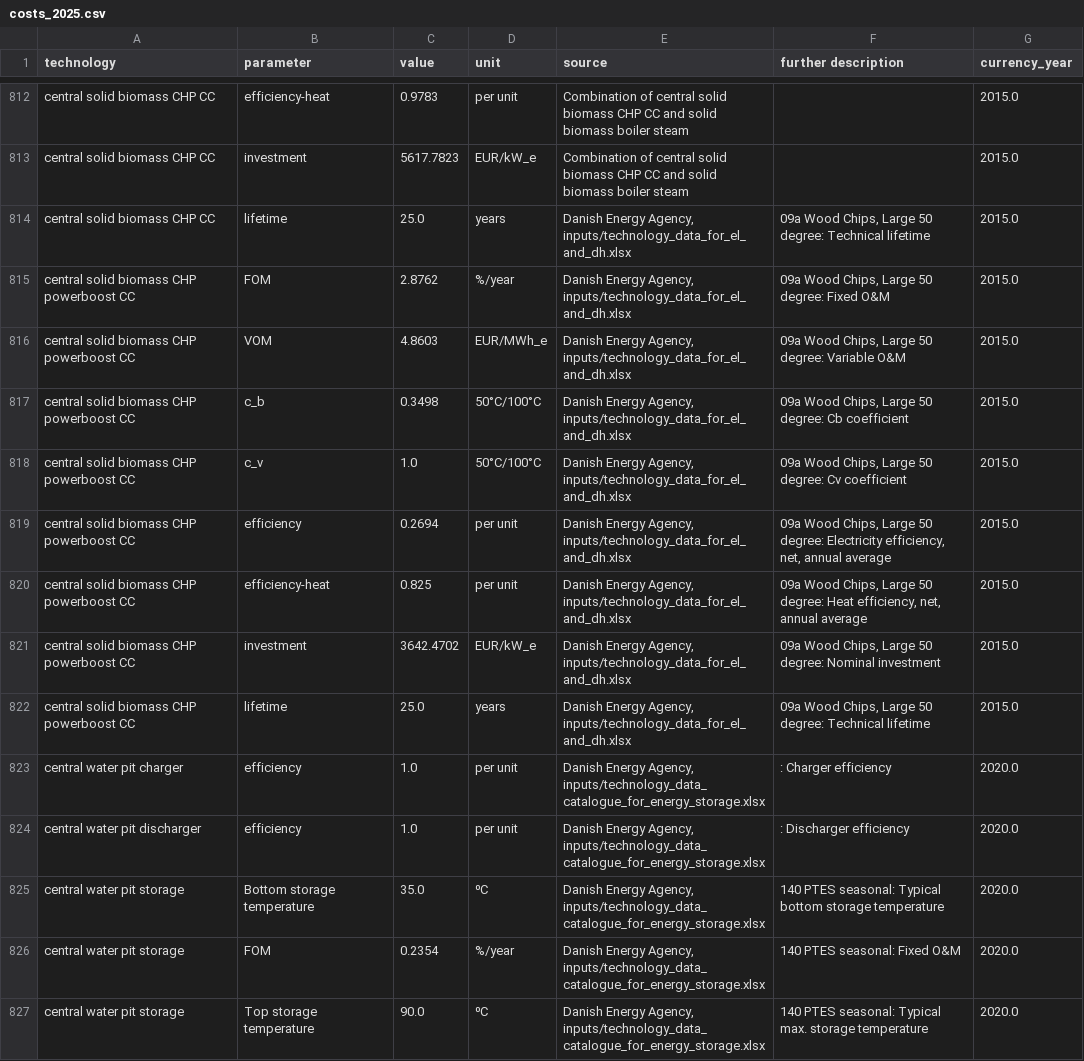
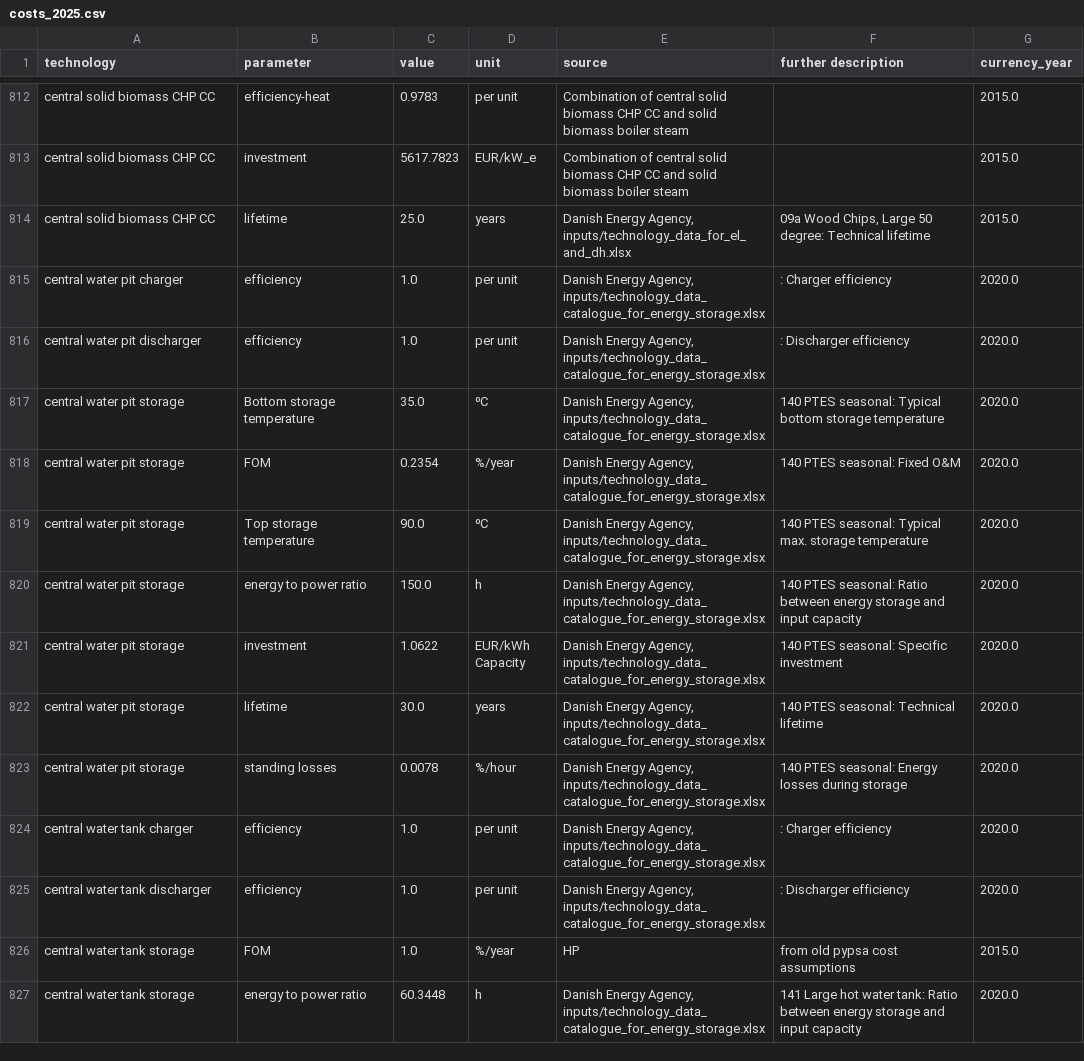
Before and after one commit to millingermarkus/technology-data, a CSV file: outputs/costs_2025.csv, drawn as a sheet; only a part is shown, gaps mark what is left out; the shorter side is filled out with more unchanged rows; the diff names each change by its address in the sheet, - before the commit and + after, or states it on an @@ line.

```diff
--- a/outputs/costs_2025.csv
+++ b/outputs/costs_2025.csv
-row 815: central solid biomass CHP powerboost CC | FOM | 2.8762 | %/year | Danish Energy Agency, inputs/technology_data_for_el_and_dh.xlsx | 09a Wood Chips, Large 50 degree: Fixed O&M | 2015.0
-row 816: central solid biomass CHP powerboost CC | VOM | 4.8603 | EUR/MWh_e | Danish Energy Agency, inputs/technology_data_for_el_and_dh.xlsx | 09a Wood Chips, Large 50 degree: Variable O&M | 2015.0
-row 817: central solid biomass CHP powerboost CC | c_b | 0.3498 | 50°C/100°C | Danish Energy Agency, inputs/technology_data_for_el_and_dh.xlsx | 09a Wood Chips, Large 50 degree: Cb coefficient | 2015.0
-row 818: central solid biomass CHP powerboost CC | c_v | 1.0 | 50°C/100°C | Danish Energy Agency, inputs/technology_data_for_el_and_dh.xlsx | 09a Wood Chips, Large 50 degree: Cv coefficient | 2015.0
-row 819: central solid biomass CHP powerboost CC | efficiency | 0.2694 | per unit | Danish Energy Agency, inputs/technology_data_for_el_and_dh.xlsx | 09a Wood Chips, Large 50 degree: Electricity efficiency, net, annual average | 2015.0
-row 820: central solid biomass CHP powerboost CC | efficiency-heat | 0.825 | per unit | Danish Energy Agency, inputs/technology_data_for_el_and_dh.xlsx | 09a Wood Chips, Large 50 degree: Heat efficiency, net, annual average | 2015.0
-row 821: central solid biomass CHP powerboost CC | investment | 3642.4702 | EUR/kW_e | Danish Energy Agency, inputs/technology_data_for_el_and_dh.xlsx | 09a Wood Chips, Large 50 degree: Nominal investment | 2015.0
-row 822: central solid biomass CHP powerboost CC | lifetime | 25.0 | years | Danish Energy Agency, inputs/technology_data_for_el_and_dh.xlsx | 09a Wood Chips, Large 50 degree: Technical lifetime | 2015.0
```
Also changed, not shown: outputs/costs_2020.csv, outputs/costs_2030.csv, 12 other files.
